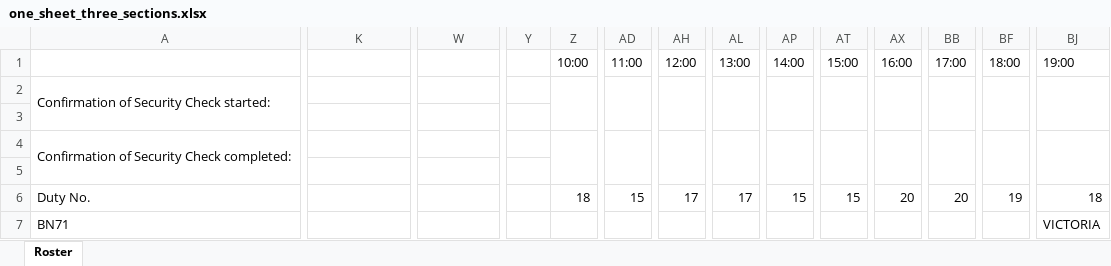
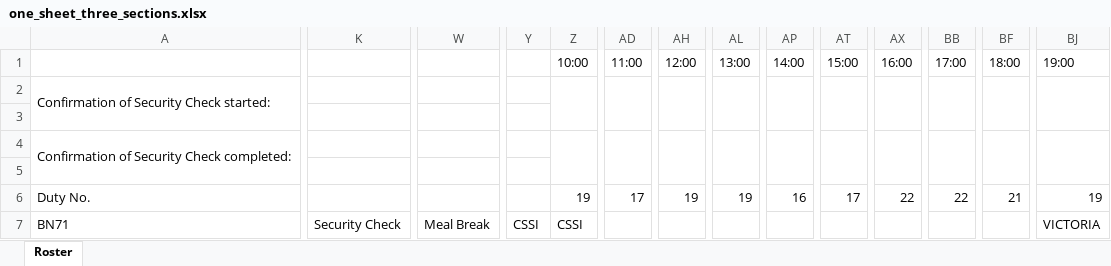
Before and after one commit to dimejishekoni/Automated_Roster_Scheduler, an Excel workbook: victoria/output/one_sheet_three_sections.xlsx, sheet Roster, drawn as a sheet; only a part is shown, gaps mark what is left out; values as stored, in another font and other column widths than the file's, no cell formats; removed rows and columns are numbered as before the commit, all else as after; the diff covers the shown part only; the diff names each change by its address in the sheet, - before the commit and + after, or states it on an @@ line.

```diff
--- a/victoria/output/one_sheet_three_sections.xlsx (sheet Roster)
+++ b/victoria/output/one_sheet_three_sections.xlsx (sheet Roster)
-Z6: 18
+Z6: 19
-AD6: 15
+AD6: 17
-AH6: 17
+AH6: 19
-AL6: 17
+AL6: 19
-AP6: 15
+AP6: 16
-AT6: 15
+AT6: 17
-AX6: 20
+AX6: 22
-BB6: 20
+BB6: 22
-BF6: 19
+BF6: 21
-BJ6: 18
+BJ6: 19
-K7: (empty)
+K7: Security Check
-W7: (empty)
+W7: Meal Break
+W7:X7 merged
-Y7: (empty)
+Y7: CSSI
-Z7: (empty)
+Z7: CSSI
-Z7:AC7 merged
-AH7:AJ7 merged
+AH7:AI7 merged
```
Also changed, not shown: 3 added rows, 3 removed rows, 146 edited cells and merged cells elsewhere in this sheet, cell formats, 2 other files.
